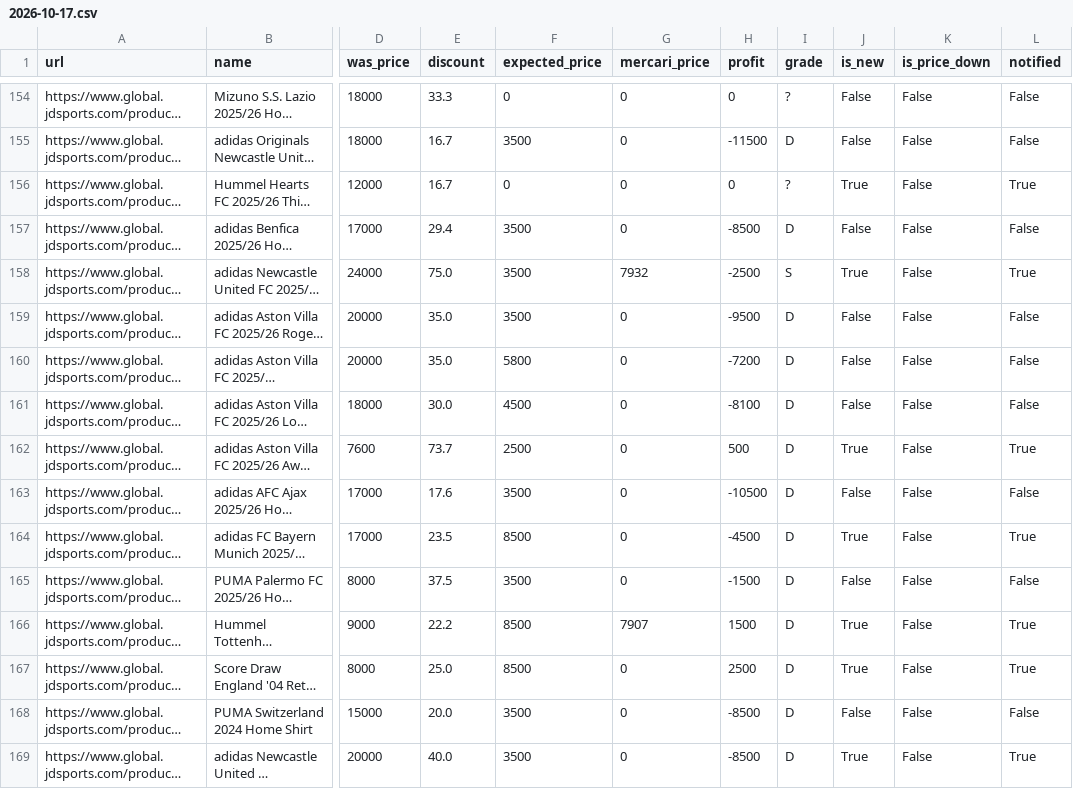
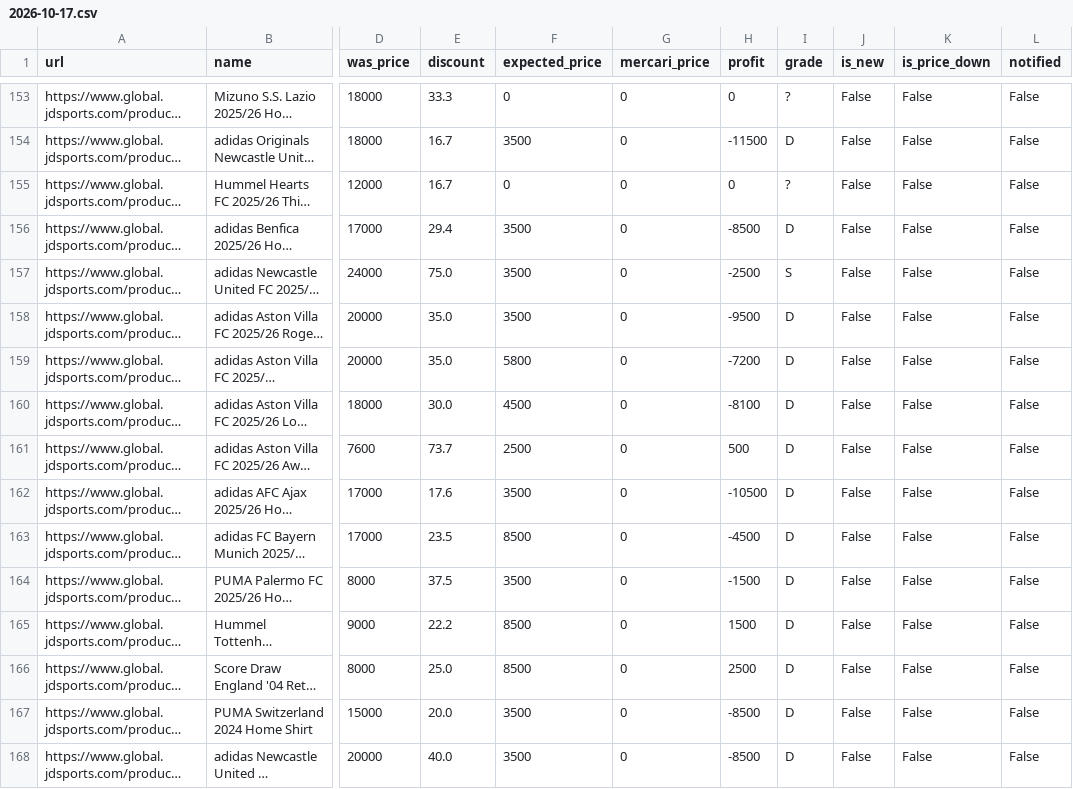
Before and after one commit to stonesidebear/jd-monitor, a CSV file: data/history_uniforms/2026-10-17.csv, drawn as a sheet; only a part is shown, gaps mark what is left out; long unchanged cells end in …; addresses are those after the commit; the diff covers the shown part only; the diff names each change by its address in the sheet, - before the commit and + after, or states it on an @@ line.

```diff
--- a/data/history_uniforms/2026-10-17.csv
+++ b/data/history_uniforms/2026-10-17.csv
-J155 (is_new): True
+J155 (is_new): False
-L155 (notified): True
+L155 (notified): False
-G157 (mercari_price): 7932
+G157 (mercari_price): 0
-J157 (is_new): True
+J157 (is_new): False
-L157 (notified): True
+L157 (notified): False
-J161 (is_new): True
+J161 (is_new): False
-L161 (notified): True
+L161 (notified): False
-J163 (is_new): True
+J163 (is_new): False
-L163 (notified): True
+L163 (notified): False
-G165 (mercari_price): 7907
+G165 (mercari_price): 0
-J165:J166 (is_new): True
+J165:J166 (is_new): False
-L165:L166 (notified): True
+L165:L166 (notified): False
-J168 (is_new): True
+J168 (is_new): False
-L168 (notified): True
+L168 (notified): False
```
Also changed, not shown: 1 added row, 2 removed rows, 4 moved rows and 108 edited cells elsewhere in this file, 1 other file.
